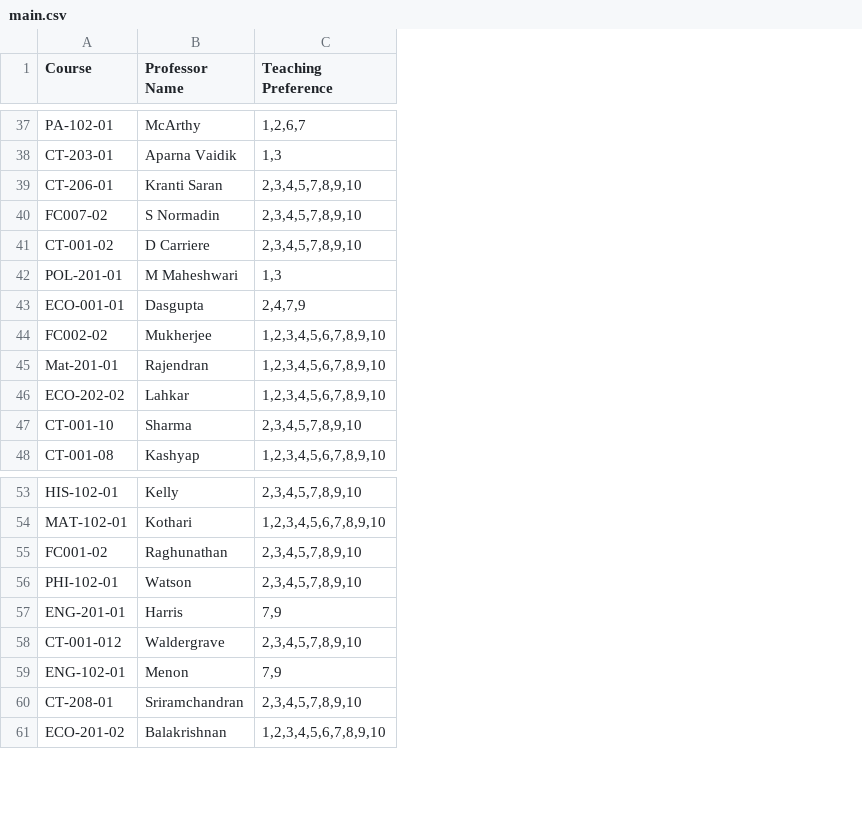
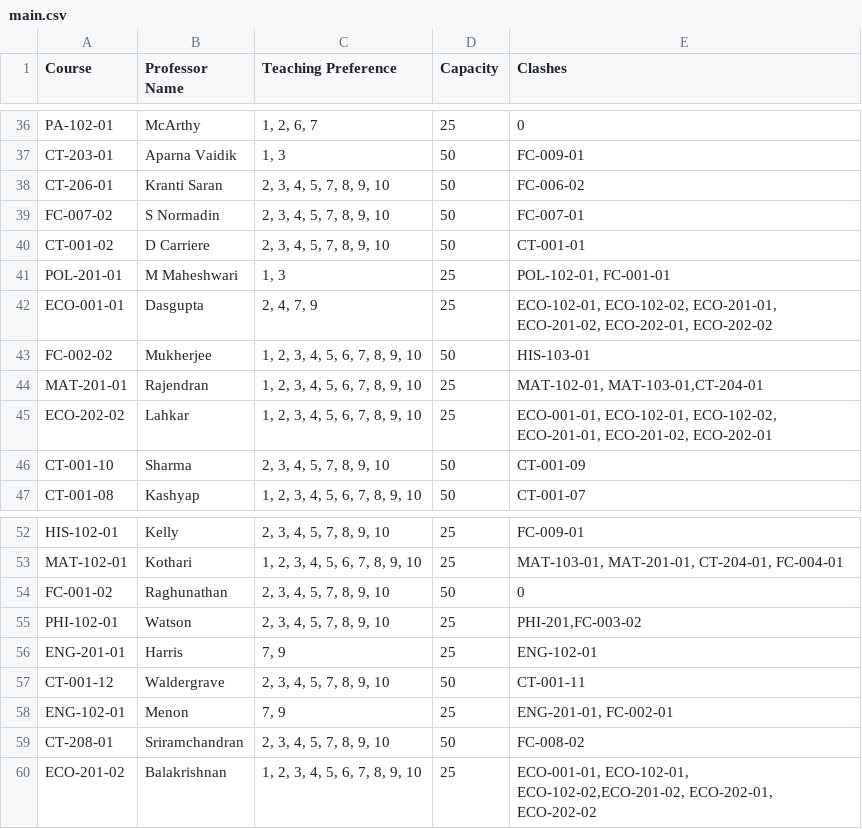
Before and after one commit to koishore/Class-alloc, a CSV file: main.csv, drawn as a sheet; only a part is shown, gaps mark what is left out; removed rows and columns are numbered as before the commit, all else as after; the diff covers the shown part only; the diff names each change by its address in the sheet, - before the commit and + after, or states it on an @@ line.

Commit message:
Changed Rooms file and main file
- changed room capacity from 20 to 25
- added capacity of each course in main file
- added clashing course to main.csv
-Removed clashes.csv

```diff
--- a/main.csv
+++ b/main.csv
-column C (Teaching Preference), rows 37-48: 1,2,6,7 | 1,3 | 2,3,4,5,7,8,9,10 | 2,3,4,5,7,8,9,10 | 2,3,4,5,7,8,9,10 | 1,3 | 2,4,7,9 | 1,2,3,4,5,6,7,8,9,10 | 1,2,3,4,5,6,7,8,9,10 | 1,2,3,4,5,6,7,8,9,10 | 2,3,4,5,7,8,9,10 | 1,2,3,4,5,6,7,8,9,10; rows 53-61: 2,3,4,5,7,8,9,10 | 1,2,3,4,5,6,7,8,9,10 | 2,3,4,5,7,8,9,10 | 2,3,4,5,7,8,9,10 | 7,9 | 2,3,4,5,7,8,9,10 | 7,9 | 2,3,4,5,7,8,9,10 | 1,2,3,4,5,6,7,8,9,10
+column C (Teaching Preference), rows 36-47: 1, 2, 6, 7 | 1, 3 | 2, 3, 4, 5, 7, 8, 9, 10 | 2, 3, 4, 5, 7, 8, 9, 10 | 2, 3, 4, 5, 7, 8, 9, 10 | 1, 3 | 2, 4, 7, 9 | 1, 2, 3, 4, 5, 6, 7, 8, 9, 10 | 1, 2, 3, 4, 5, 6, 7, 8, 9, 10 | 1, 2, 3, 4, 5, 6, 7, 8, 9, 10 | 2, 3, 4, 5, 7, 8, 9, 10 | 1, 2, 3, 4, 5, 6, 7, 8, 9, 10; rows 52-60: 2, 3, 4, 5, 7, 8, 9, 10 | 1, 2, 3, 4, 5, 6, 7, 8, 9, 10 | 2, 3, 4, 5, 7, 8, 9, 10 | 2, 3, 4, 5, 7, 8, 9, 10 | 7, 9 | 2, 3, 4, 5, 7, 8, 9, 10 | 7, 9 | 2, 3, 4, 5, 7, 8, 9, 10 | 1, 2, 3, 4, 5, 6, 7, 8, 9, 10
+column D (Capacity), rows 36-47: 25 | 50 | 50 | 50 | 50 | 25 | 25 | 50 | 25 | 25 | 50 | 50; rows 52-60: 25 | 25 | 50 | 25 | 25 | 50 | 25 | 50 | 25
+column E (Clashes), rows 36-47: 0 | FC-009-01 | FC-006-02 | FC-007-01 | CT-001-01 | POL-102-01, FC-001-01 | ECO-102-01, ECO-102-02, ECO-201-01, ECO-201-02, ECO-202-01, ECO-202-02 | HIS-103-01 | MAT-102-01, MAT-103-01,CT-204-01 | ECO-001-01, ECO-102-01, ECO-102-02, ECO-201-01, ECO-201-02, ECO-202-01 | CT-001-09 | CT-001-07; rows 52-60: FC-009-01 | MAT-103-01, MAT-201-01, CT-204-01, FC-004-01 | 0 | PHI-201,FC-003-02 | ENG-102-01 | CT-001-11 | ENG-201-01, FC-002-01 | FC-008-02 | ECO-001-01, ECO-102-01, ECO-102-02,ECO-201-02, ECO-202-01, ECO-202-02
-A39 (Course): FC007-02
+A39 (Course): FC-007-02
-A43 (Course): FC002-02
+A43 (Course): FC-002-02
-A44 (Course): Mat-201-01
+A44 (Course): MAT-201-01
-A54 (Course): FC001-02
+A54 (Course): FC-001-02
-A57 (Course): CT-001-012
+A57 (Course): CT-001-12
```
Also changed, not shown: 1 removed row and 13 edited cells elsewhere in this file, 2 other files.
